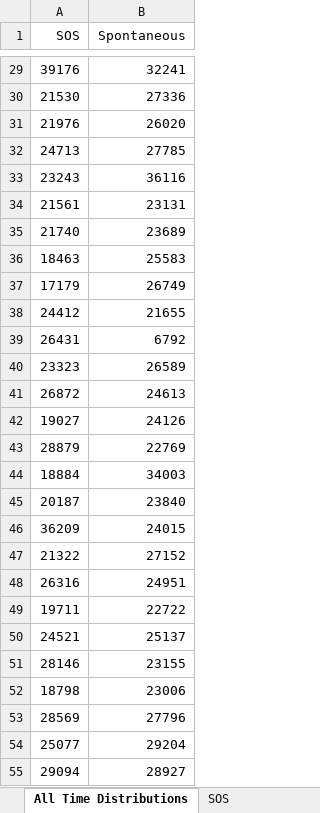
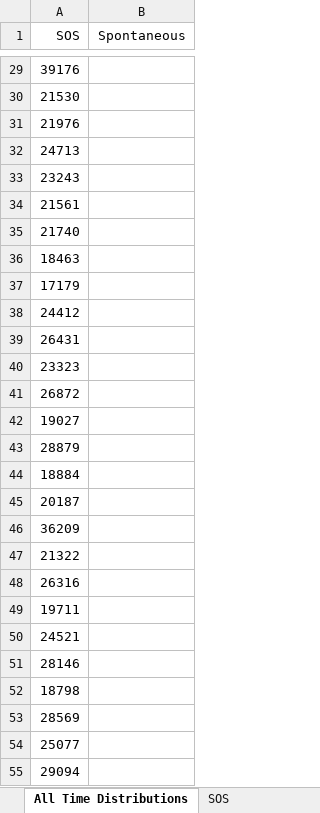
Before and after one commit to Frood-for-Thought/Bac_Evol_SSA, an Excel workbook: Experiment 3 - SOS vs Random Mutation/Time_for_Bac_Fix_Comparison.xlsx, sheet All Time Distributions, drawn as a sheet; only a part is shown, gaps mark what is left out; values as stored, in another font and other column widths than the file's, no borders; the diff covers the shown part only; the diff names each change by its address in the sheet, - before the commit and + after, or states it on an @@ line.

Commit message:
Update Time_for_Bac_Fix_Comparison.xlsx

```diff
--- a/Experiment 3 - SOS vs Random Mutation/Time_for_Bac_Fix_Comparison.xlsx (sheet All Time Distributions)
+++ b/Experiment 3 - SOS vs Random Mutation/Time_for_Bac_Fix_Comparison.xlsx (sheet All Time Distributions)
-B29 (Spontaneous): 32241
+B29 (Spontaneous): (empty)
-B30 (Spontaneous): 27336
+B30 (Spontaneous): (empty)
-B31 (Spontaneous): 26020
+B31 (Spontaneous): (empty)
-B32 (Spontaneous): 27785
+B32 (Spontaneous): (empty)
-B33 (Spontaneous): 36116
+B33 (Spontaneous): (empty)
-B34 (Spontaneous): 23131
+B34 (Spontaneous): (empty)
-B35 (Spontaneous): 23689
+B35 (Spontaneous): (empty)
-B36 (Spontaneous): 25583
+B36 (Spontaneous): (empty)
-B37 (Spontaneous): 26749
+B37 (Spontaneous): (empty)
-B38 (Spontaneous): 21655
+B38 (Spontaneous): (empty)
-B39 (Spontaneous): 6792
+B39 (Spontaneous): (empty)
-B40 (Spontaneous): 26589
+B40 (Spontaneous): (empty)
-B41 (Spontaneous): 24613
+B41 (Spontaneous): (empty)
-B42 (Spontaneous): 24126
+B42 (Spontaneous): (empty)
-B43 (Spontaneous): 22769
+B43 (Spontaneous): (empty)
-B44 (Spontaneous): 34003
+B44 (Spontaneous): (empty)
-B45 (Spontaneous): 23840
+B45 (Spontaneous): (empty)
-B46 (Spontaneous): 24015
+B46 (Spontaneous): (empty)
-B47 (Spontaneous): 27152
+B47 (Spontaneous): (empty)
-B48 (Spontaneous): 24951
+B48 (Spontaneous): (empty)
-B49 (Spontaneous): 22722
+B49 (Spontaneous): (empty)
-B50 (Spontaneous): 25137
+B50 (Spontaneous): (empty)
-B51 (Spontaneous): 23155
+B51 (Spontaneous): (empty)
-B52 (Spontaneous): 23006
+B52 (Spontaneous): (empty)
-B53 (Spontaneous): 27796
+B53 (Spontaneous): (empty)
-B54 (Spontaneous): 29204
+B54 (Spontaneous): (empty)
-B55 (Spontaneous): 28927
+B55 (Spontaneous): (empty)
```
Also changed, not shown: 73 edited cells elsewhere in this sheet, sheet Spontaneous.
